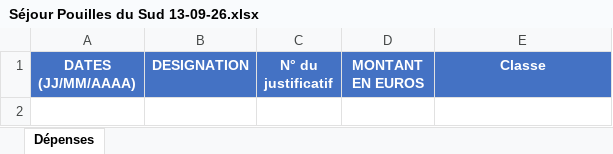
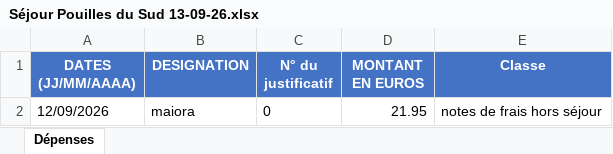
Before and after one commit to felipedpaiva-oss/Inipo, an Excel workbook: planilha/Séjour Pouilles du Sud 13-09-26.xlsx, sheet Dépenses, drawn as a sheet; values as stored, in another font and other column widths than the file's, no borders; the diff names each change by its address in the sheet, - before the commit and + after, or states it on an @@ line.

```diff
--- a/planilha/Séjour Pouilles du Sud 13-09-26.xlsx (sheet Dépenses)
+++ b/planilha/Séjour Pouilles du Sud 13-09-26.xlsx (sheet Dépenses)
+row 2: 12/09/2026 | maiora | 0 | 21.95 | notes de frais hors séjour
```
